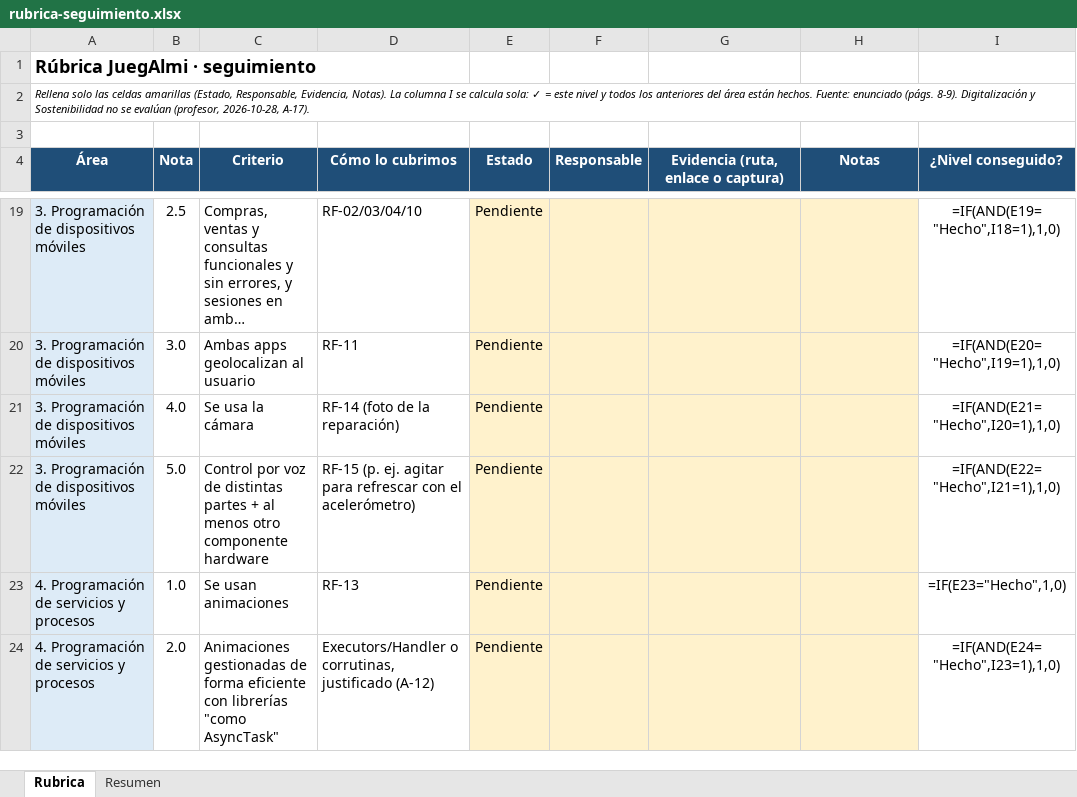
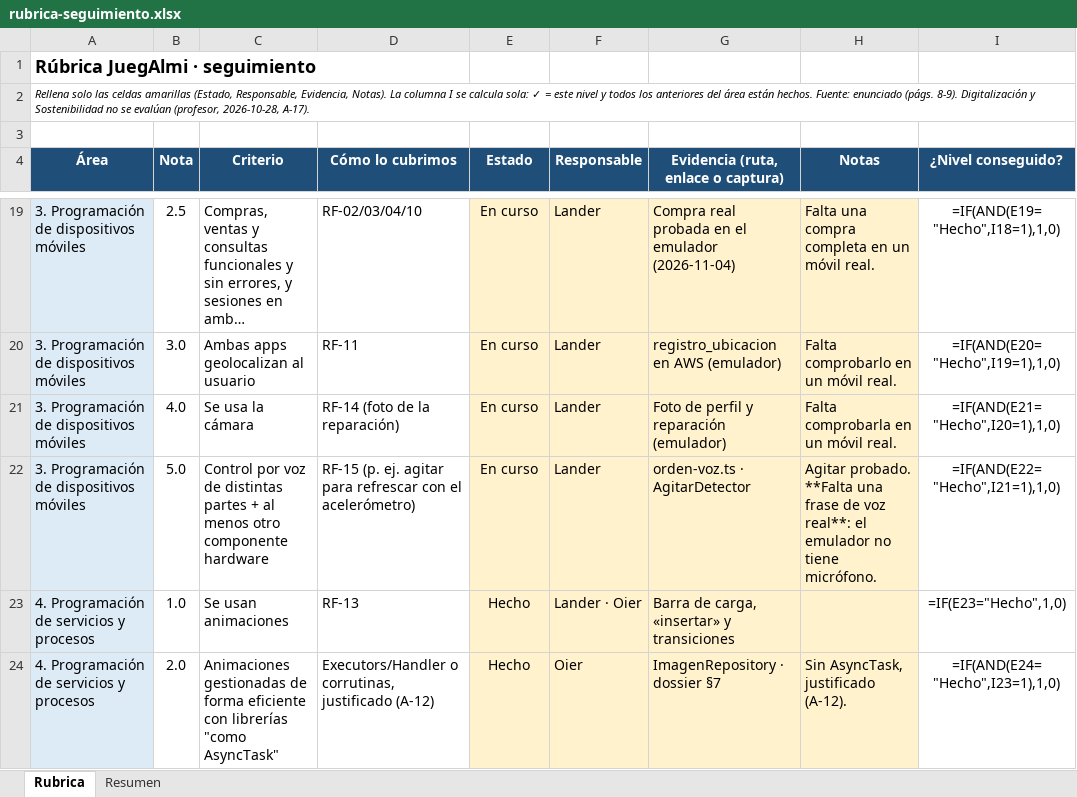
Before and after one commit to landerdam-lab/JuegalmiDam2, an Excel workbook: docs/reto/rubrica-seguimiento.xlsx, sheet Rubrica, drawn as a sheet; only a part is shown, gaps mark what is left out; long unchanged cells end in …; values as stored, in another font and other column widths than the file's, no borders; formulas without a stored value are shown as written; conditional formats not drawn; the diff covers the shown part only; the diff names each change by its address in the sheet, - before the commit and + after, or states it on an @@ line.

```diff
--- a/docs/reto/rubrica-seguimiento.xlsx (sheet Rubrica)
+++ b/docs/reto/rubrica-seguimiento.xlsx (sheet Rubrica)
-E19:E22 (Estado): Pendiente
+E19:E22 (Estado): En curso
-F19:F22 (Responsable): (empty)
+F19:F22 (Responsable): Lander
-G19: (empty)
+G19: Compra real probada en el emulador (2026-11-04)
-H19 (Notas): (empty)
+H19 (Notas): Falta una compra completa en un móvil real.
-G20: (empty)
+G20: registro_ubicacion en AWS (emulador)
-H20 (Notas): (empty)
+H20 (Notas): Falta comprobarlo en un móvil real.
-G21: (empty)
+G21: Foto de perfil y reparación (emulador)
-H21 (Notas): (empty)
+H21 (Notas): Falta comprobarla en un móvil real.
-G22: (empty)
+G22: orden-voz.ts · AgitarDetector
-H22 (Notas): (empty)
+H22 (Notas): Agitar probado. **Falta una frase de voz real**: el emulador no tiene micrófono.
-E23:E24 (Estado): Pendiente
+E23:E24 (Estado): Hecho
-F23 (Responsable): (empty)
+F23 (Responsable): Lander · Oier
-G23: (empty)
+G23: Barra de carga, «insertar» y transiciones
-F24 (Responsable): (empty)
+F24 (Responsable): Oier
-G24: (empty)
+G24: ImagenRepository · dossier §7
-H24 (Notas): (empty)
+H24 (Notas): Sin AsyncTask, justificado (A-12).
```
Also changed, not shown: 69 edited cells elsewhere in this sheet, 10 other files.
